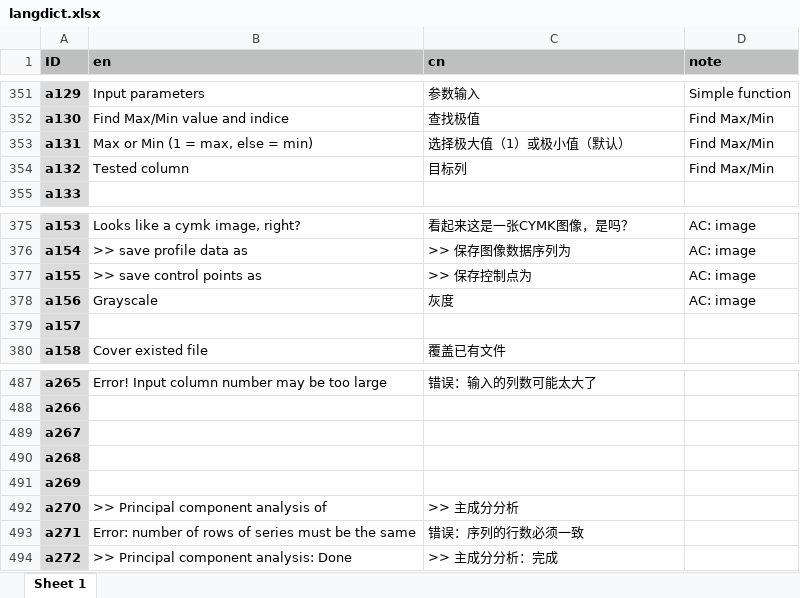
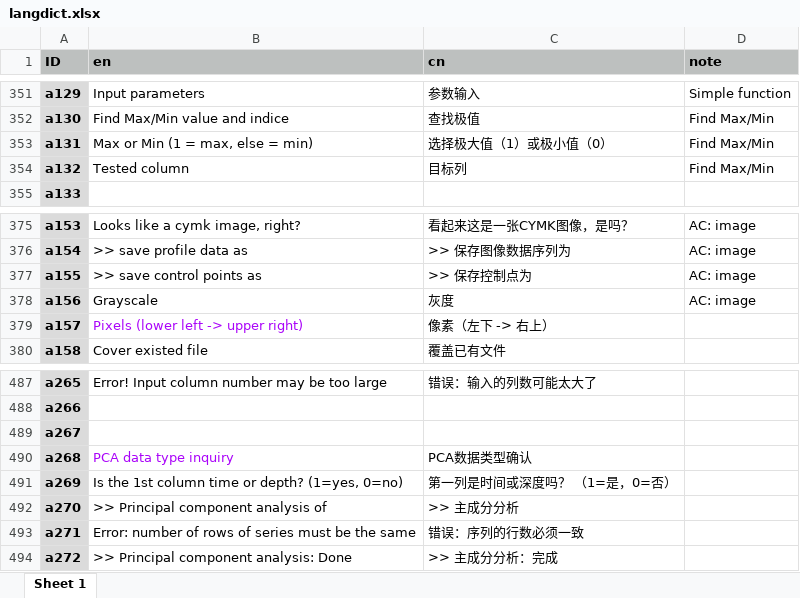
Before and after one commit to mingsongli/acycle, an Excel workbook: code/lang/langdict.xlsx, sheet Sheet 1, drawn as a sheet; only a part is shown, gaps mark what is left out; values as stored, in another font and other column widths than the file's, no borders; the diff covers the shown part only; the diff names each change by its address in the sheet, - before the commit and + after, or states it on an @@ line.

```diff
--- a/code/lang/langdict.xlsx (sheet Sheet 1)
+++ b/code/lang/langdict.xlsx (sheet Sheet 1)
-C353 (cn): 选择极大值（1）或极小值（默认）
+C353 (cn): 选择极大值（1）或极小值（0）
-B379 (en): (empty)
+B379 (en): Pixels (lower left -> upper right)
-C379 (cn): (empty)
+C379 (cn): 像素（左下 -> 右上）
-B490 (en): (empty)
+B490 (en): PCA data type inquiry
-C490 (cn): (empty)
+C490 (cn): PCA数据类型确认
-B491 (en): (empty)
+B491 (en): Is the 1st column time or depth? (1=yes, 0=no)
-C491 (cn): (empty)
+C491 (cn): 第一列是时间或深度吗？ （1=是，0=否）
```
Also changed, not shown: 34 added rows and 18 edited cells elsewhere in this sheet, 9 other files.
